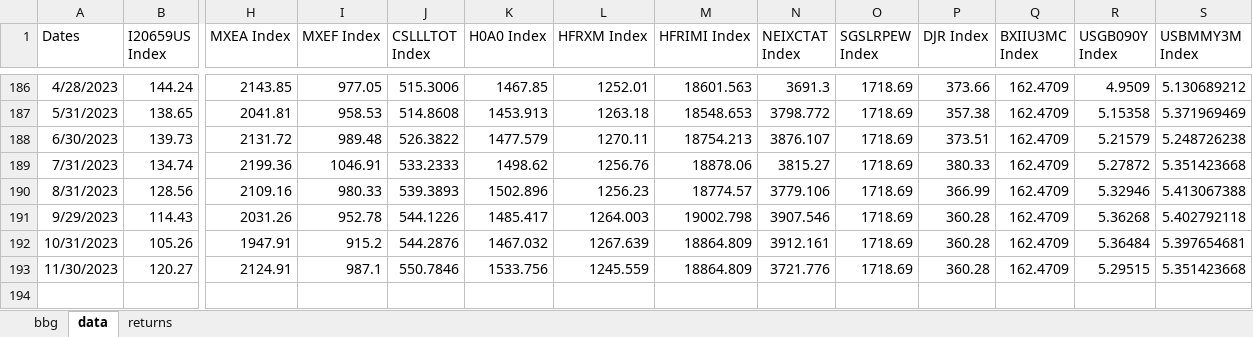
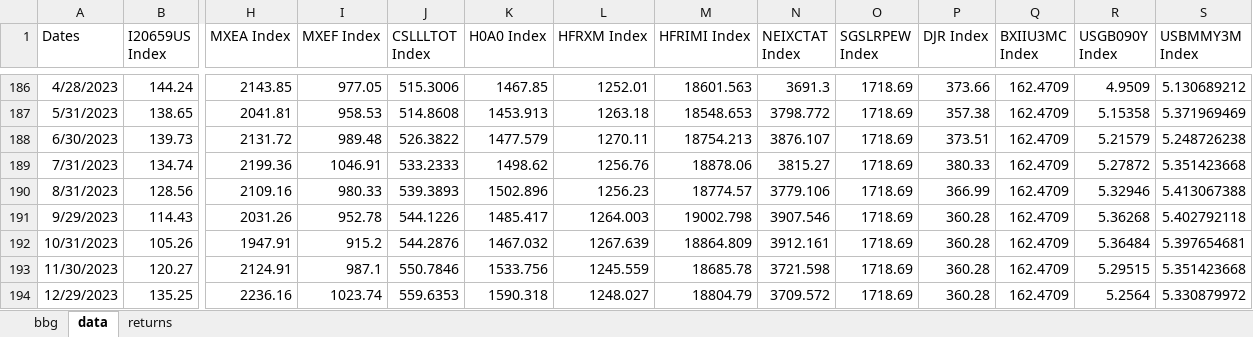
Before and after one commit to pforjoe/SAA, an Excel workbook: data/index_data.xlsx, sheet data, drawn as a sheet; only a part is shown, gaps mark what is left out; values as stored, in another font and other column widths than the file's, no borders; rows hold the shown columns only; the diff names each change by its address in the sheet, - before the commit and + after, or states it on an @@ line.

Commit message:
index data

```diff
--- a/data/index_data.xlsx (sheet data)
+++ b/data/index_data.xlsx (sheet data)
-M193 (HFRIMI Index): 18864.809
+M193 (HFRIMI Index): 18685.78
-N193 (NEIXCTAT Index): 3721.776
+N193 (NEIXCTAT Index): 3721.598
+row 194: 12/29/2023 | 135.25 | 2236.16 | 1023.74 | 559.6353 | 1590.318 | 1248.027 | 18804.79 | 3709.572 | 1718.69 | 360.28 | 162.4709 | 5.2564 | 5.330879972
```
Also changed, not shown: sheet bbg, formulas that keep their value, 1 other file.
